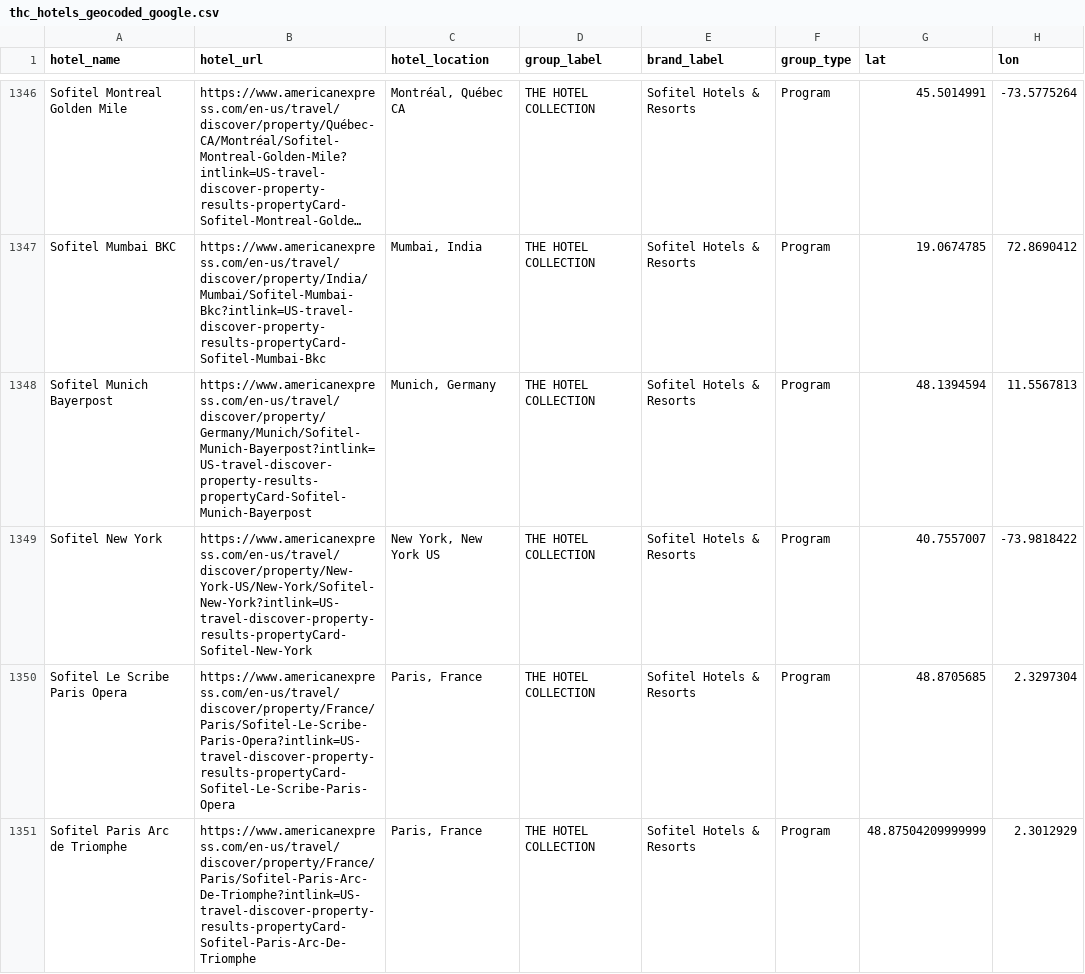
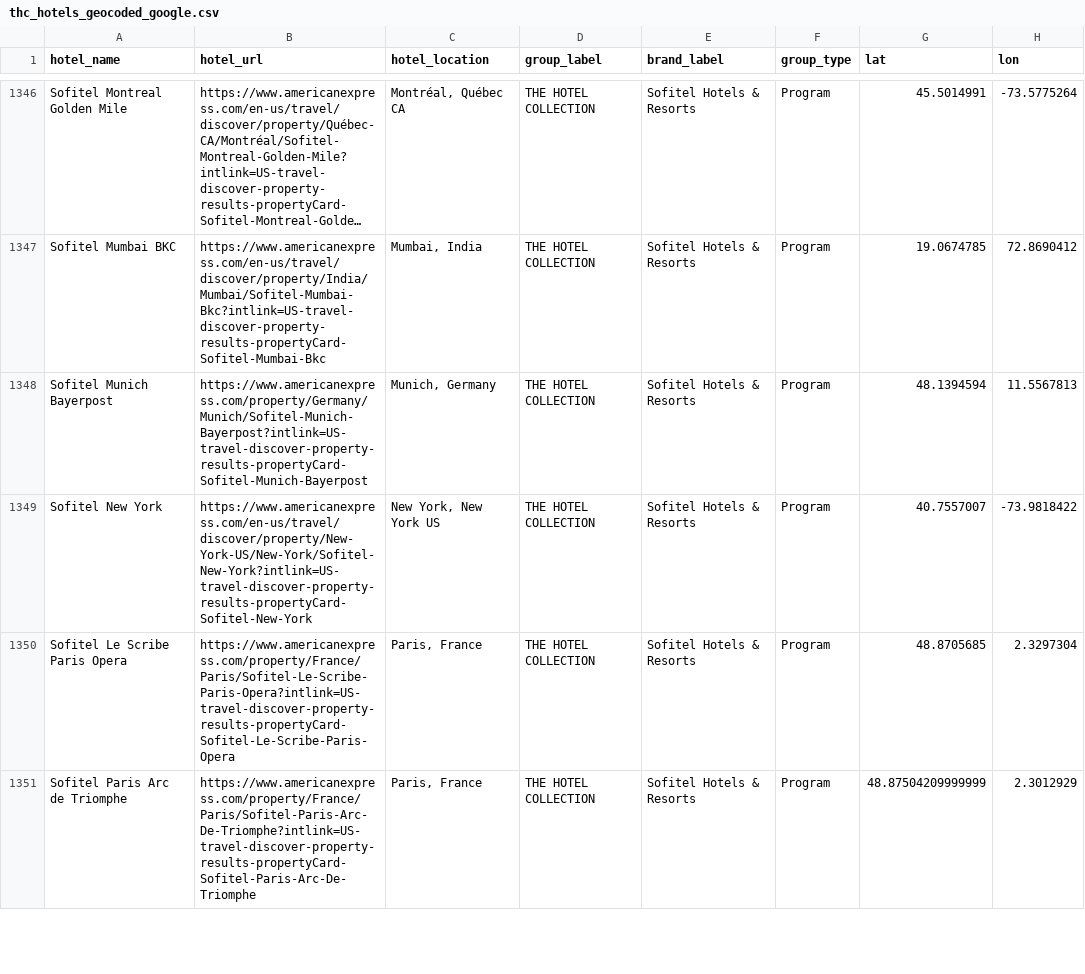
Before and after one commit to ZhengQ2/amex-hotel-credits, a CSV file: cache/thc_hotels_geocoded_google.csv, drawn as a sheet; only a part is shown, gaps mark what is left out; long unchanged cells end in …; the diff covers the shown part only; the diff names each change by its address in the sheet, - before the commit and + after, or states it on an @@ line.

```diff
--- a/cache/thc_hotels_geocoded_google.csv
+++ b/cache/thc_hotels_geocoded_google.csv
-B1348 (hotel_url): https://www.americanexpress.com/en-us/travel/discover/property/Germany/Munich/Sofitel-Munich-Bayerpost?intlink=US-travel-discover-property-results-propertyCard-Sofitel-Munich-Bayerpost
+B1348 (hotel_url): https://www.americanexpress.com/property/Germany/Munich/Sofitel-Munich-Bayerpost?intlink=US-travel-discover-property-results-propertyCard-Sofitel-Munich-Bayerpost
-B1350 (hotel_url): https://www.americanexpress.com/en-us/travel/discover/property/France/Paris/Sofitel-Le-Scribe-Paris-Opera?intlink=US-travel-discover-property-results-propertyCard-Sofitel-Le-Scribe-Paris-Opera
+B1350 (hotel_url): https://www.americanexpress.com/property/France/Paris/Sofitel-Le-Scribe-Paris-Opera?intlink=US-travel-discover-property-results-propertyCard-Sofitel-Le-Scribe-Paris-Opera
-B1351 (hotel_url): https://www.americanexpress.com/en-us/travel/discover/property/France/Paris/Sofitel-Paris-Arc-De-Triomphe?intlink=US-travel-discover-property-results-propertyCard-Sofitel-Paris-Arc-De-Triomphe
+B1351 (hotel_url): https://www.americanexpress.com/property/France/Paris/Sofitel-Paris-Arc-De-Triomphe?intlink=US-travel-discover-property-results-propertyCard-Sofitel-Paris-Arc-De-Triomphe
```
Also changed, not shown: 95 edited cells elsewhere in this file, cache/fhr_hotels_geocoded_google.csv, 1 other file.
